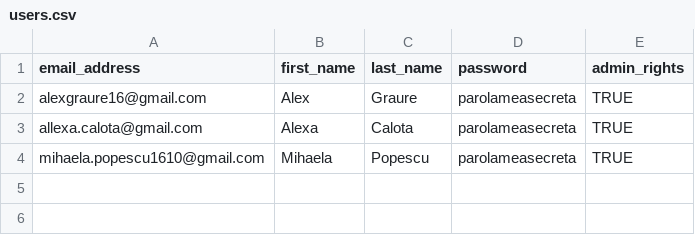
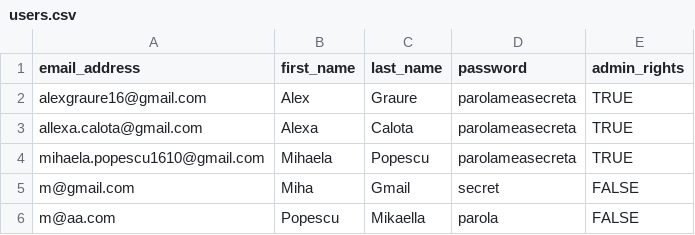
Before and after one commit to AlexGraure16/wheels-share, a CSV file: wheels-share-backend/src/main/resources/config/liquibase/data/users.csv, drawn as a sheet; the diff names each change by its address in the sheet, - before the commit and + after, or states it on an @@ line.

```diff
--- a/wheels-share-backend/src/main/resources/config/liquibase/data/users.csv
+++ b/wheels-share-backend/src/main/resources/config/liquibase/data/users.csv
+row 5: m@gmail.com | Miha | Gmail | secret | FALSE
+row 6: m@aa.com | Popescu | Mikaella | parola | FALSE
```
Also changed, not shown: questions/src/main/resources/config/liquibase/fake-data/questions.csv, wheels-share-backend/src/main/resources/config/liquibase/data/cars.csv, 3 other files.
